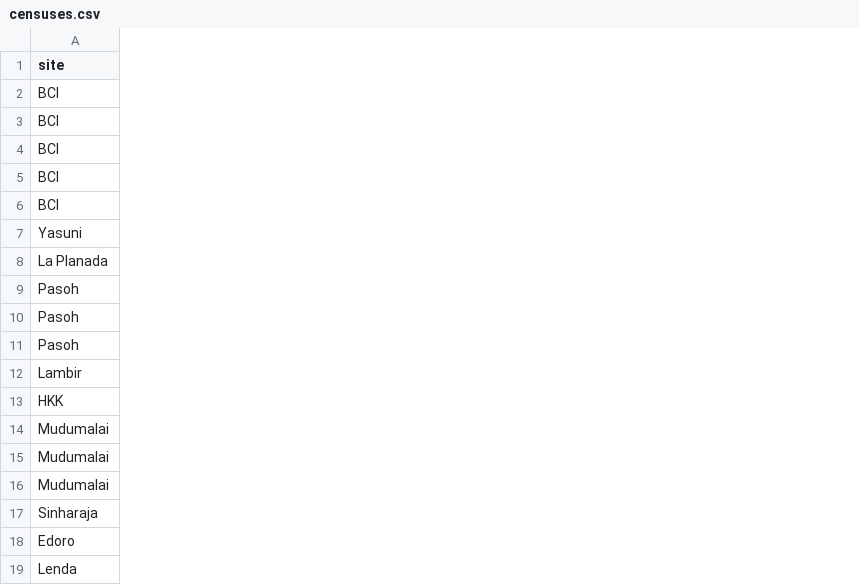
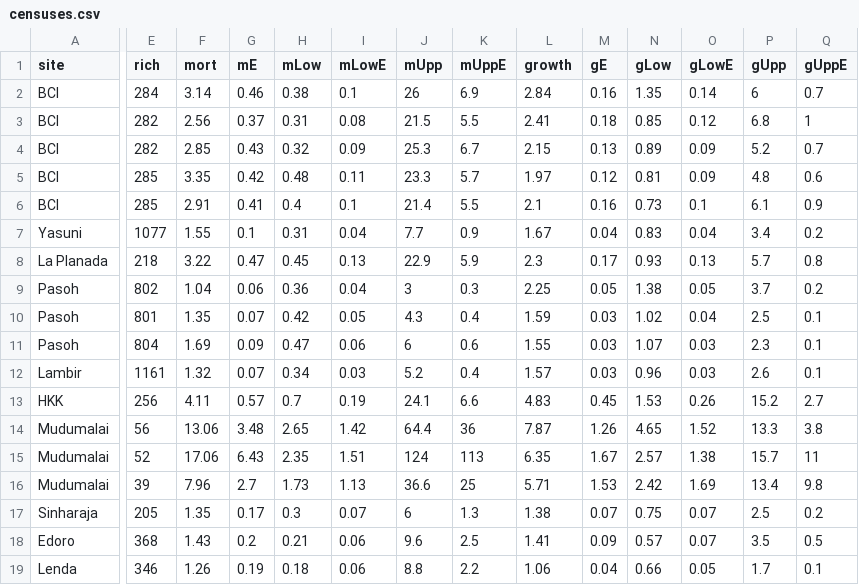
Before and after one commit to mcvaz/DEMO_test, a CSV file: censuses.csv, drawn as a sheet; only a part is shown, gaps mark what is left out; the diff names each change by its address in the sheet, - before the commit and + after, or states it on an @@ line.

```diff
--- a/censuses.csv
+++ b/censuses.csv
+column E (rich), rows 2-19: 284 | 282 | 282 | 285 | 285 | 1077 | 218 | 802 | 801 | 804 | 1161 | 256 | 56 | 52 | 39 | 205 | 368 | 346
+column F (mort), rows 2-19: 3.14 | 2.56 | 2.85 | 3.35 | 2.91 | 1.55 | 3.22 | 1.04 | 1.35 | 1.69 | 1.32 | 4.11 | 13.06 | 17.06 | 7.96 | 1.35 | 1.43 | 1.26
+column G (mE), rows 2-19: 0.46 | 0.37 | 0.43 | 0.42 | 0.41 | 0.1 | 0.47 | 0.06 | 0.07 | 0.09 | 0.07 | 0.57 | 3.48 | 6.43 | 2.7 | 0.17 | 0.2 | 0.19
+column H (mLow), rows 2-19: 0.38 | 0.31 | 0.32 | 0.48 | 0.4 | 0.31 | 0.45 | 0.36 | 0.42 | 0.47 | 0.34 | 0.7 | 2.65 | 2.35 | 1.73 | 0.3 | 0.21 | 0.18
+column I (mLowE), rows 2-19: 0.1 | 0.08 | 0.09 | 0.11 | 0.1 | 0.04 | 0.13 | 0.04 | 0.05 | 0.06 | 0.03 | 0.19 | 1.42 | 1.51 | 1.13 | 0.07 | 0.06 | 0.06
+column J (mUpp), rows 2-19: 26 | 21.5 | 25.3 | 23.3 | 21.4 | 7.7 | 22.9 | 3 | 4.3 | 6 | 5.2 | 24.1 | 64.4 | 124 | 36.6 | 6 | 9.6 | 8.8
+column K (mUppE), rows 2-19: 6.9 | 5.5 | 6.7 | 5.7 | 5.5 | 0.9 | 5.9 | 0.3 | 0.4 | 0.6 | 0.4 | 6.6 | 36 | 113 | 25 | 1.3 | 2.5 | 2.2
+column L (growth), rows 2-19: 2.84 | 2.41 | 2.15 | 1.97 | 2.1 | 1.67 | 2.3 | 2.25 | 1.59 | 1.55 | 1.57 | 4.83 | 7.87 | 6.35 | 5.71 | 1.38 | 1.41 | 1.06
+column M (gE), rows 2-19: 0.16 | 0.18 | 0.13 | 0.12 | 0.16 | 0.04 | 0.17 | 0.05 | 0.03 | 0.03 | 0.03 | 0.45 | 1.26 | 1.67 | 1.53 | 0.07 | 0.09 | 0.04
+column N (gLow), rows 2-19: 1.35 | 0.85 | 0.89 | 0.81 | 0.73 | 0.83 | 0.93 | 1.38 | 1.02 | 1.07 | 0.96 | 1.53 | 4.65 | 2.57 | 2.42 | 0.75 | 0.57 | 0.66
+column O (gLowE), rows 2-19: 0.14 | 0.12 | 0.09 | 0.09 | 0.1 | 0.04 | 0.13 | 0.05 | 0.04 | 0.03 | 0.03 | 0.26 | 1.52 | 1.38 | 1.69 | 0.07 | 0.07 | 0.05
+column P (gUpp), rows 2-19: 6 | 6.8 | 5.2 | 4.8 | 6.1 | 3.4 | 5.7 | 3.7 | 2.5 | 2.3 | 2.6 | 15.2 | 13.3 | 15.7 | 13.4 | 2.5 | 3.5 | 1.7
+column Q (gUppE), rows 2-19: 0.7 | 1 | 0.7 | 0.6 | 0.9 | 0.2 | 0.8 | 0.2 | 0.1 | 0.1 | 0.1 | 2.7 | 3.8 | 11 | 9.8 | 0.2 | 0.5 | 0.1
```
Also changed, not shown: 10 other files.
